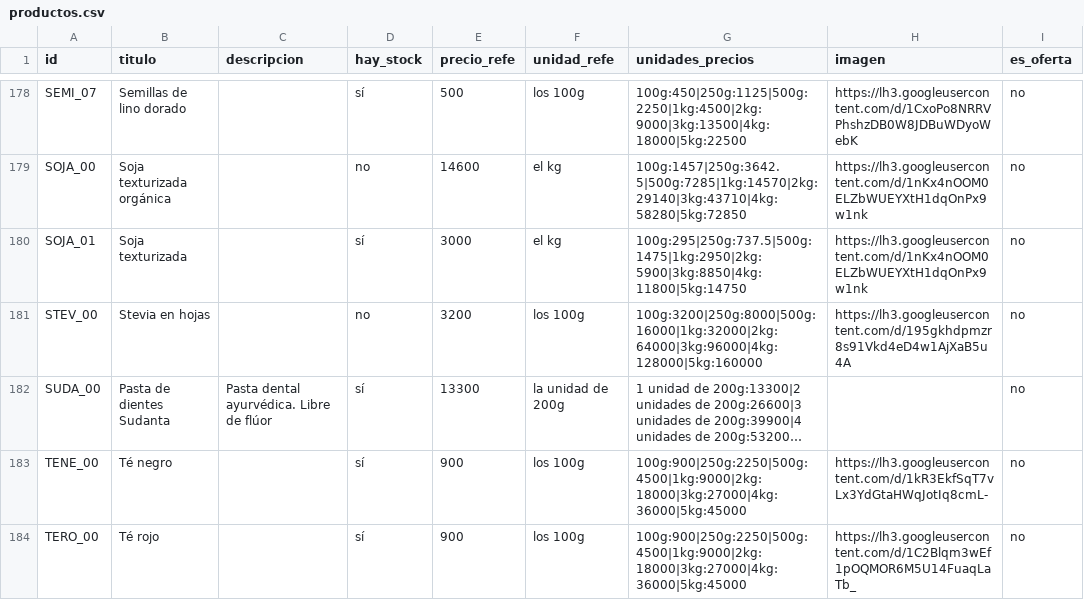
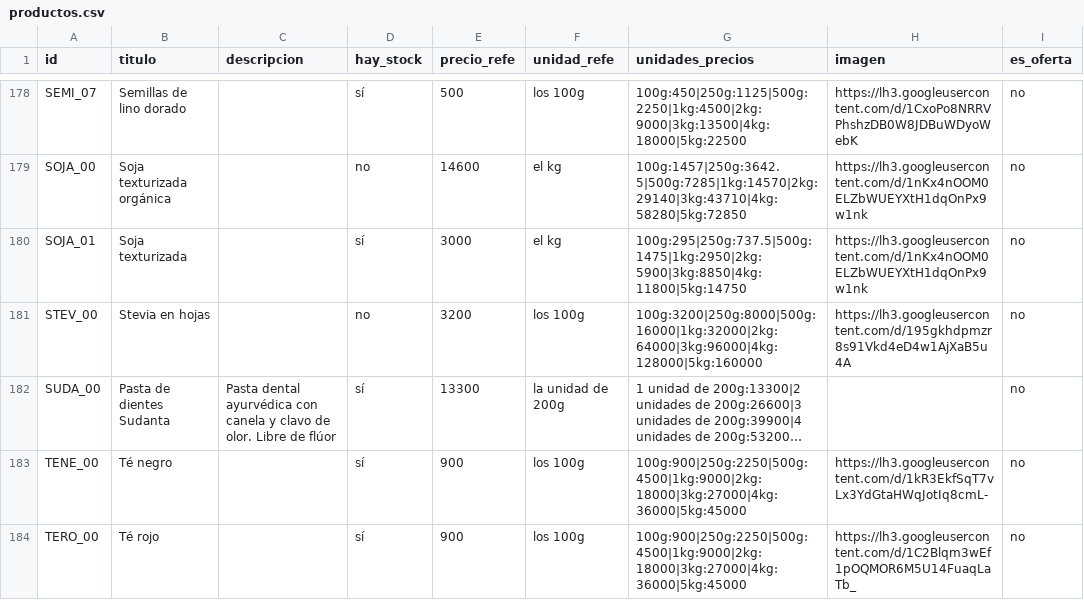
Before and after one commit to dietetica/datos, a CSV file: productos.csv, drawn as a sheet; only a part is shown, gaps mark what is left out; long unchanged cells end in …; the diff names each change by its address in the sheet, - before the commit and + after, or states it on an @@ line.

Commit message:
Actualización automática de productos

```diff
--- a/productos.csv
+++ b/productos.csv
-C182 (descripcion): Pasta dental ayurvédica. Libre de…
+C182 (descripcion): Pasta dental ayurvédica con canela y clavo de olor. Libre de…
```
